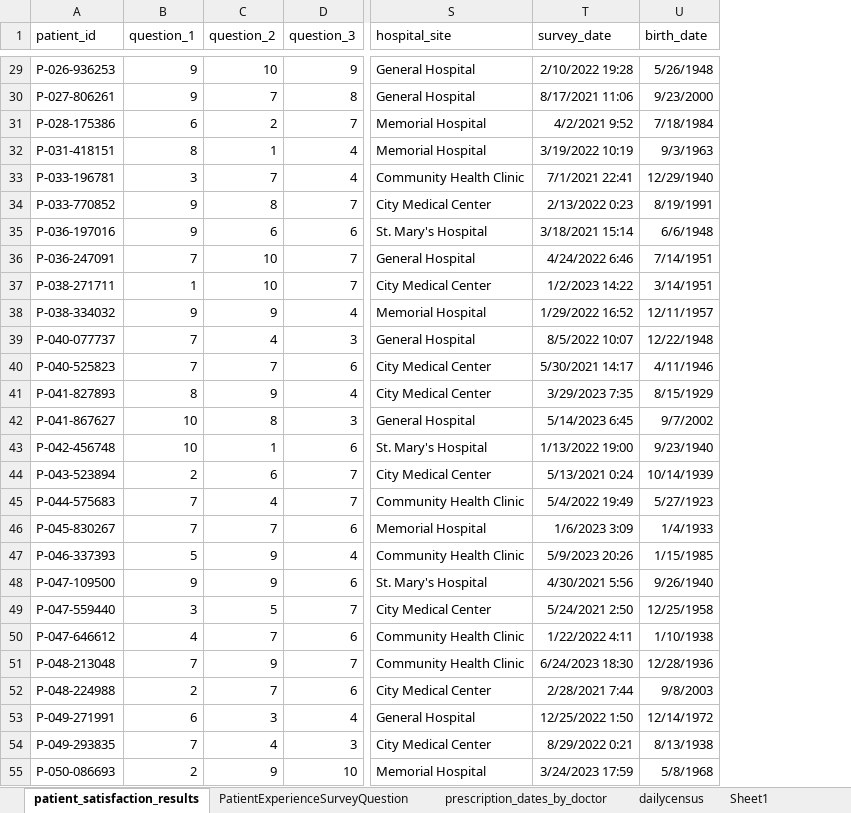
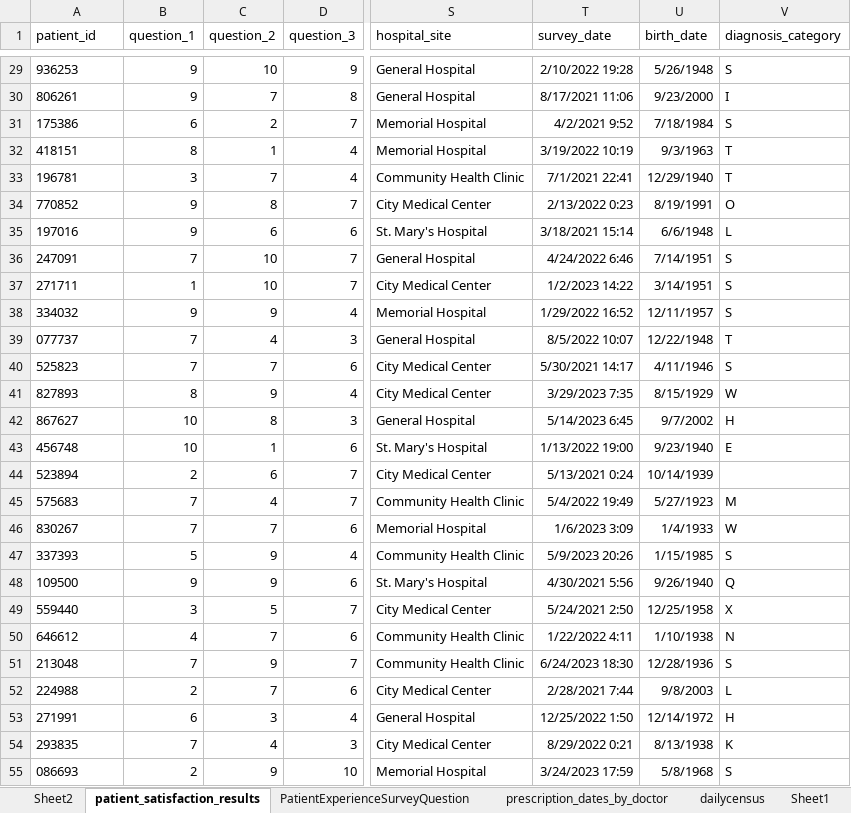
Before and after one commit to Evgeniy1970-ai/Heathcare-data-analysis-in-Excel-with-Power-Query-tool, an Excel workbook: Heathcare data analysis.xlsx, sheet patient_satisfaction_results, drawn as a sheet; only a part is shown, gaps mark what is left out; values as stored, in another font and other column widths than the file's, no borders; table styles not drawn; the diff covers the shown part only; the diff names each change by its address in the sheet, - before the commit and + after, or states it on an @@ line.

```diff
--- a/Heathcare data analysis.xlsx (sheet patient_satisfaction_results)
+++ b/Heathcare data analysis.xlsx (sheet patient_satisfaction_results)
+sheet tab: Sheet2
+column V (diagnosis_category), rows 29-55: S | I | S | T | T | O | L | S | S | S | T | S | W | H | E |  | M | W | S | Q | X | N | S | L | H | K | S
-A29 (patient_id): P-026-936253
+A29 (patient_id): 936253
-A30 (patient_id): P-027-806261
+A30 (patient_id): 806261
-A31 (patient_id): P-028-175386
+A31 (patient_id): 175386
-A32 (patient_id): P-031-418151
+A32 (patient_id): 418151
-A33 (patient_id): P-033-196781
+A33 (patient_id): 196781
-A34 (patient_id): P-033-770852
+A34 (patient_id): 770852
-A35 (patient_id): P-036-197016
+A35 (patient_id): 197016
-A36 (patient_id): P-036-247091
+A36 (patient_id): 247091
-A37 (patient_id): P-038-271711
+A37 (patient_id): 271711
-A38 (patient_id): P-038-334032
+A38 (patient_id): 334032
-A39 (patient_id): P-040-077737
+A39 (patient_id): 077737
-A40 (patient_id): P-040-525823
+A40 (patient_id): 525823
-A41 (patient_id): P-041-827893
+A41 (patient_id): 827893
-A42 (patient_id): P-041-867627
+A42 (patient_id): 867627
-A43 (patient_id): P-042-456748
+A43 (patient_id): 456748
-A44 (patient_id): P-043-523894
+A44 (patient_id): 523894
-A45 (patient_id): P-044-575683
+A45 (patient_id): 575683
-A46 (patient_id): P-045-830267
+A46 (patient_id): 830267
-A47 (patient_id): P-046-337393
+A47 (patient_id): 337393
-A48 (patient_id): P-047-109500
+A48 (patient_id): 109500
-A49 (patient_id): P-047-559440
+A49 (patient_id): 559440
-A50 (patient_id): P-047-646612
+A50 (patient_id): 646612
-A51 (patient_id): P-048-213048
+A51 (patient_id): 213048
-A52 (patient_id): P-048-224988
+A52 (patient_id): 224988
-A53 (patient_id): P-049-271991
+A53 (patient_id): 271991
-A54 (patient_id): P-049-293835
+A54 (patient_id): 293835
-A55 (patient_id): P-050-086693
+A55 (patient_id): 086693
```
Also changed, not shown: 973 edited cells elsewhere in this sheet.
